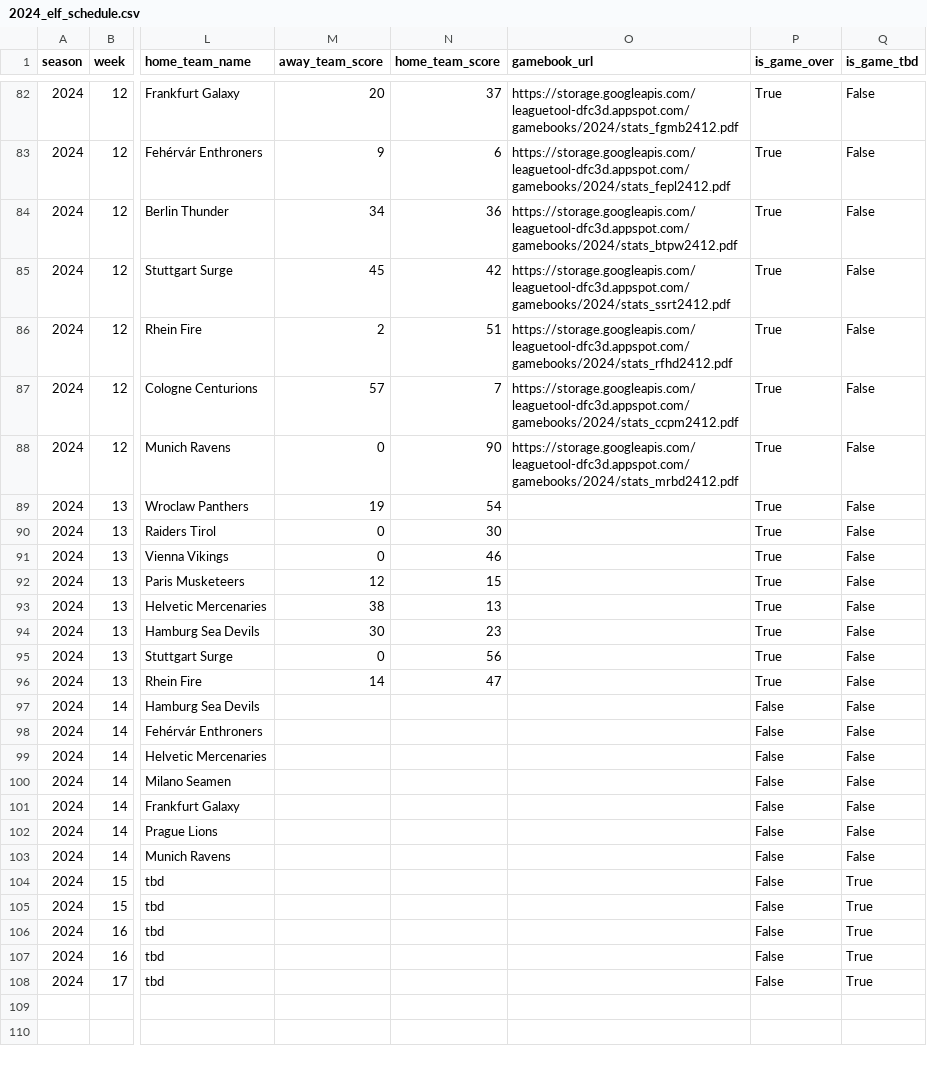
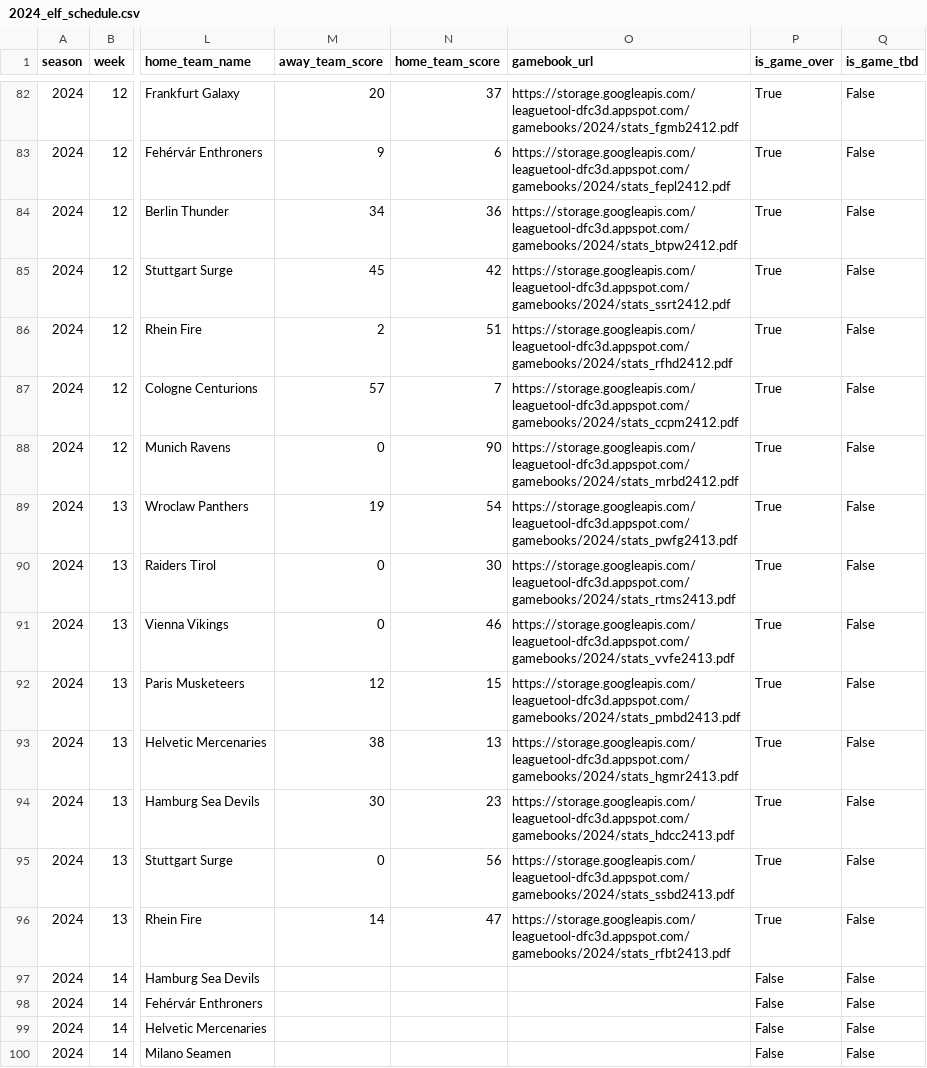
Before and after one commit to armstjc/european-league-of-football-data-repository, a CSV file: schedule/2024_elf_schedule.csv, drawn as a sheet; only a part is shown, gaps mark what is left out; the shorter side is filled out with more unchanged rows; the diff names each change by its address in the sheet, - before the commit and + after, or states it on an @@ line.

Commit message:
8/19/2024 Stats Update

```diff
--- a/schedule/2024_elf_schedule.csv
+++ b/schedule/2024_elf_schedule.csv
-O89 (gamebook_url): (empty)
+O89 (gamebook_url): https://storage.googleapis.com/leaguetool-dfc3d.appspot.com/gamebooks/2024/stats_pwfg2413.pdf
-O90 (gamebook_url): (empty)
+O90 (gamebook_url): https://storage.googleapis.com/leaguetool-dfc3d.appspot.com/gamebooks/2024/stats_rtms2413.pdf
-O91 (gamebook_url): (empty)
+O91 (gamebook_url): https://storage.googleapis.com/leaguetool-dfc3d.appspot.com/gamebooks/2024/stats_vvfe2413.pdf
-O92 (gamebook_url): (empty)
+O92 (gamebook_url): https://storage.googleapis.com/leaguetool-dfc3d.appspot.com/gamebooks/2024/stats_pmbd2413.pdf
-O93 (gamebook_url): (empty)
+O93 (gamebook_url): https://storage.googleapis.com/leaguetool-dfc3d.appspot.com/gamebooks/2024/stats_hgmr2413.pdf
-O94 (gamebook_url): (empty)
+O94 (gamebook_url): https://storage.googleapis.com/leaguetool-dfc3d.appspot.com/gamebooks/2024/stats_hdcc2413.pdf
-O95 (gamebook_url): (empty)
+O95 (gamebook_url): https://storage.googleapis.com/leaguetool-dfc3d.appspot.com/gamebooks/2024/stats_ssbd2413.pdf
-O96 (gamebook_url): (empty)
+O96 (gamebook_url): https://storage.googleapis.com/leaguetool-dfc3d.appspot.com/gamebooks/2024/stats_rfbt2413.pdf
```
Also changed, not shown: 7 other files.
